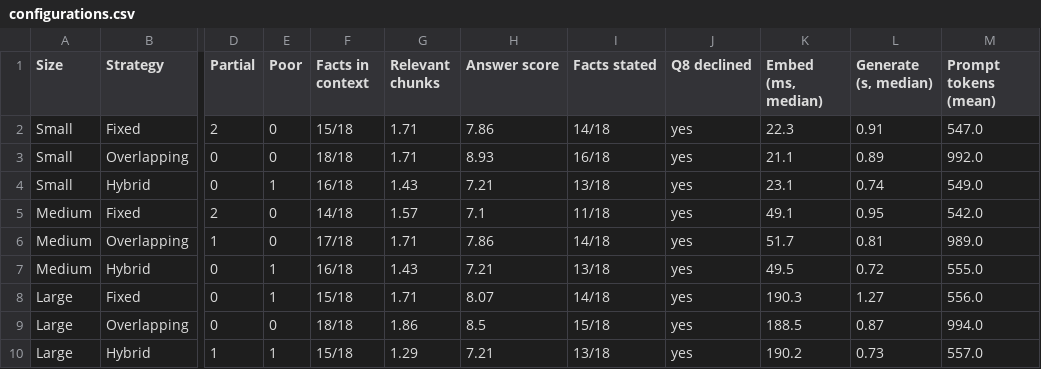
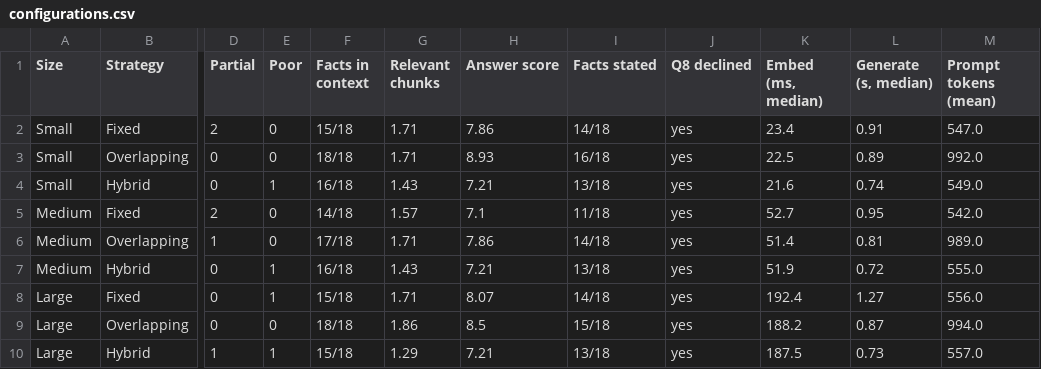
Before and after one commit to manojkmohan5/13_QuadConnect, a CSV file: rag/results/configurations.csv, drawn as a sheet; only a part is shown, gaps mark what is left out; the diff names each change by its address in the sheet, - before the commit and + after, or states it on an @@ line.

```diff
--- a/rag/results/configurations.csv
+++ b/rag/results/configurations.csv
-K2 (Embed (ms, median)): 22.3
+K2 (Embed (ms, median)): 23.4
-K3 (Embed (ms, median)): 21.1
+K3 (Embed (ms, median)): 22.5
-K4 (Embed (ms, median)): 23.1
+K4 (Embed (ms, median)): 21.6
-K5 (Embed (ms, median)): 49.1
+K5 (Embed (ms, median)): 52.7
-K6 (Embed (ms, median)): 51.7
+K6 (Embed (ms, median)): 51.4
-K7 (Embed (ms, median)): 49.5
+K7 (Embed (ms, median)): 51.9
-K8 (Embed (ms, median)): 190.3
+K8 (Embed (ms, median)): 192.4
-K9 (Embed (ms, median)): 188.5
+K9 (Embed (ms, median)): 188.2
-K10 (Embed (ms, median)): 190.2
+K10 (Embed (ms, median)): 187.5
```
Also changed, not shown: rag/results/by_model.csv, rag/results/embedding_stats.csv, 5 other files.
